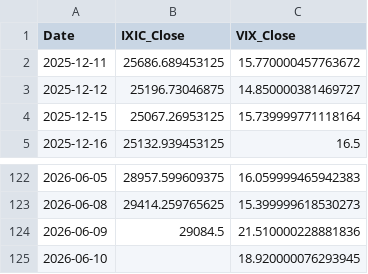
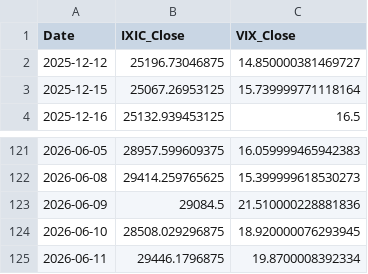
Before and after one commit to Sara4403/nasdaq_vix_daily_monitor, a CSV file: nasdaq_vix_daily_data.csv, drawn as a sheet; only a part is shown, gaps mark what is left out.

```diff
--- a/nasdaq_vix_daily_data.csv
+++ b/nasdaq_vix_daily_data.csv
@@ -1,3 +1,2 @@
 Date,IXIC_Close,VIX_Close
-2025-12-11,25686.689453125,15.770000457763672
 2025-12-12,25196.73046875,14.850000381469727
@@ -124,2 +123,3 @@
 2026-06-09,29084.5,21.510000228881836
-2026-06-10,,18.920000076293945
+2026-06-10,28508.029296875,18.920000076293945
+2026-06-11,29446.1796875,19.8700008392334
```
Also changed, not shown: nasdaq_vix_monitor_summary.csv, 1 other file.
